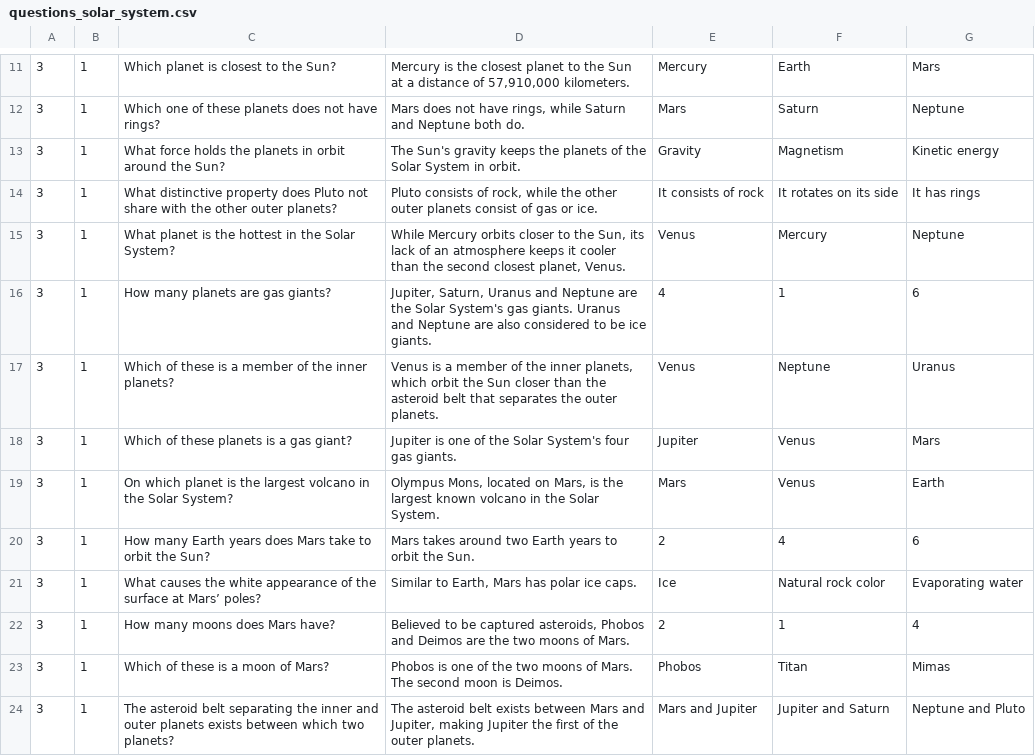
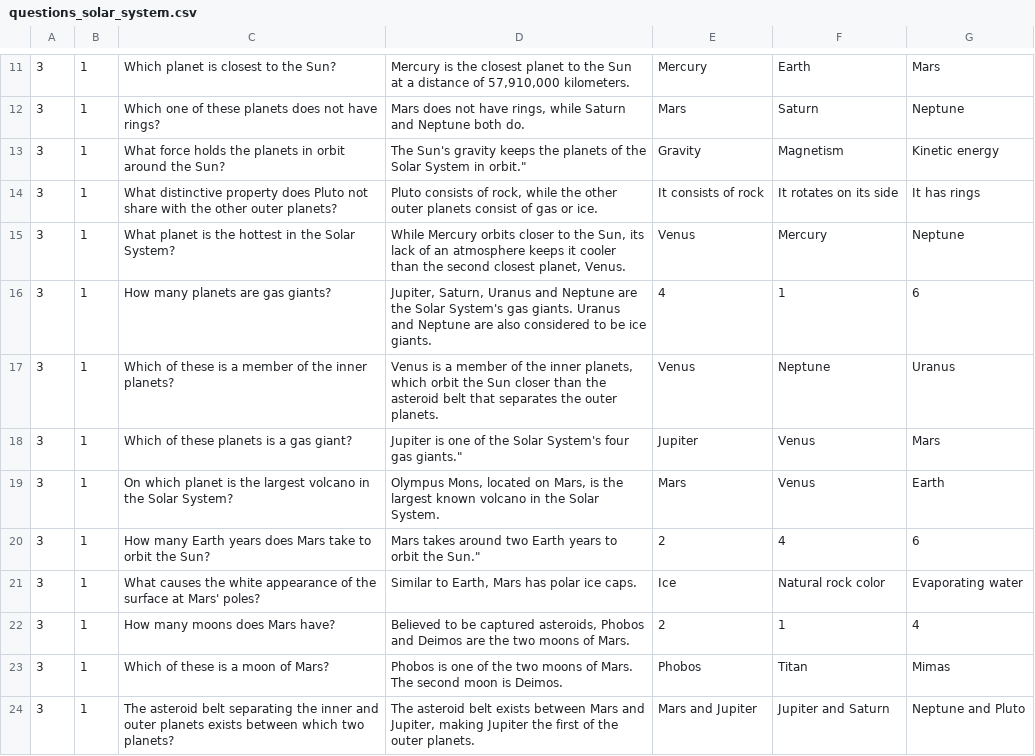
Before and after one commit to ruscoe/Space-Trivia, a CSV file: res/raw/questions_solar_system.csv, drawn as a sheet; only a part is shown, gaps mark what is left out; the diff covers the shown part only.

```diff
--- a/res/raw/questions_solar_system.csv
+++ b/res/raw/questions_solar_system.csv
@@ -13 +13 @@
-3,1,What force holds the planets in orbit around the Sun?,The Sun's gravity keeps the planets of the Solar System in orbit.,Gravity,Magnetism,Kinetic energy
+3,1,"What force holds the planets in orbit around the Sun?",The Sun's gravity keeps the planets of the Solar System in orbit.","Gravity","Magnetism","Kinetic energy"
@@ -18 +18 @@
-3,1,Which of these planets is a gas giant?,Jupiter is one of the Solar System's four gas giants.,Jupiter,Venus,Mars
+3,1,"Which of these planets is a gas giant?",Jupiter is one of the Solar System's four gas giants.","Jupiter","Venus","Mars"
@@ -20,2 +20,2 @@
-3,1,How many Earth years does Mars take to orbit the Sun?,Mars takes around two Earth years to orbit the Sun.,2,4,6
-3,1,What causes the white appearance of the surface at Mars’ poles?,"Similar to Earth, Mars has polar ice caps.",Ice,Natural rock color,Evaporating water
+3,1,"How many Earth years does Mars take to orbit the Sun?",Mars takes around two Earth years to orbit the Sun.",2,4,6
+3,1,"What causes the white appearance of the surface at Mars' poles?","Similar to Earth, Mars has polar ice caps.","Ice","Natural rock color","Evaporating water"
```
Also changed, not shown: 10 edited cells elsewhere in this file, res/raw/questions_earth_moon.csv, res/raw/questions_space_exploration.csv.
